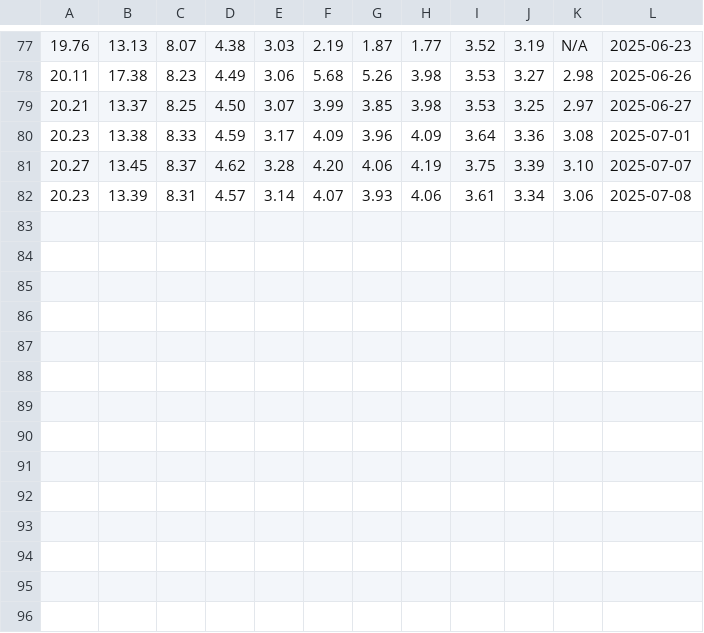
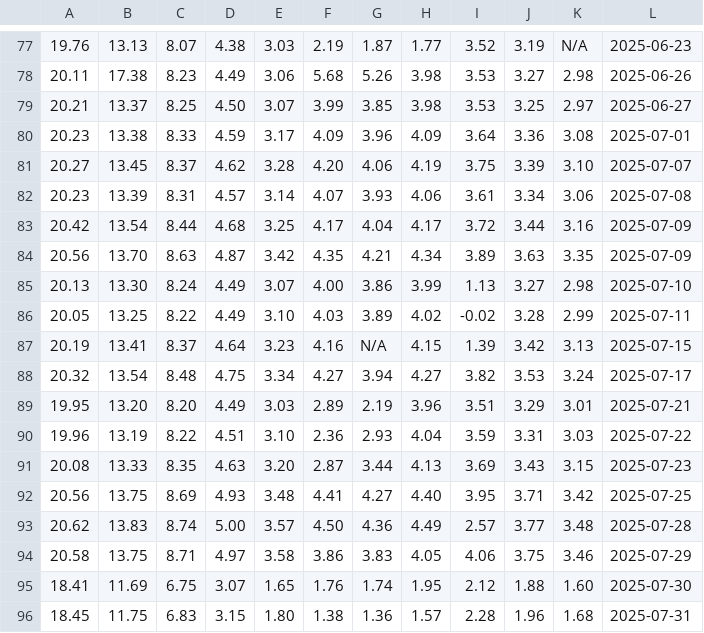
Before and after one commit to DanielSkala/gold_price_scraper, a CSV file: gold/gold_premiums.csv, drawn as a sheet; only a part is shown, gaps mark what is left out; the diff names each change by its address in the sheet, - before the commit and + after, or states it on an @@ line.

Commit message:
More data

```diff
--- a/gold/gold_premiums.csv
+++ b/gold/gold_premiums.csv
+row 83: 20.42 | 13.54 | 8.44 | 4.68 | 3.25 | 4.17 | 4.04 | 4.17 | 3.72 | 3.44 | 3.16 | 2025-07-09
+row 84: 20.56 | 13.70 | 8.63 | 4.87 | 3.42 | 4.35 | 4.21 | 4.34 | 3.89 | 3.63 | 3.35 | 2025-07-09
+row 85: 20.13 | 13.30 | 8.24 | 4.49 | 3.07 | 4.00 | 3.86 | 3.99 | 1.13 | 3.27 | 2.98 | 2025-07-10
+row 86: 20.05 | 13.25 | 8.22 | 4.49 | 3.10 | 4.03 | 3.89 | 4.02 | -0.02 | 3.28 | 2.99 | 2025-07-11
+row 87: 20.19 | 13.41 | 8.37 | 4.64 | 3.23 | 4.16 | N/A | 4.15 | 1.39 | 3.42 | 3.13 | 2025-07-15
+row 88: 20.32 | 13.54 | 8.48 | 4.75 | 3.34 | 4.27 | 3.94 | 4.27 | 3.82 | 3.53 | 3.24 | 2025-07-17
+row 89: 19.95 | 13.20 | 8.20 | 4.49 | 3.03 | 2.89 | 2.19 | 3.96 | 3.51 | 3.29 | 3.01 | 2025-07-21
+row 90: 19.96 | 13.19 | 8.22 | 4.51 | 3.10 | 2.36 | 2.93 | 4.04 | 3.59 | 3.31 | 3.03 | 2025-07-22
+row 91: 20.08 | 13.33 | 8.35 | 4.63 | 3.20 | 2.87 | 3.44 | 4.13 | 3.69 | 3.43 | 3.15 | 2025-07-23
+row 92: 20.56 | 13.75 | 8.69 | 4.93 | 3.48 | 4.41 | 4.27 | 4.40 | 3.95 | 3.71 | 3.42 | 2025-07-25
+row 93: 20.62 | 13.83 | 8.74 | 5.00 | 3.57 | 4.50 | 4.36 | 4.49 | 2.57 | 3.77 | 3.48 | 2025-07-28
+row 94: 20.58 | 13.75 | 8.71 | 4.97 | 3.58 | 3.86 | 3.83 | 4.05 | 4.06 | 3.75 | 3.46 | 2025-07-29
+row 95: 18.41 | 11.69 | 6.75 | 3.07 | 1.65 | 1.76 | 1.74 | 1.95 | 2.12 | 1.88 | 1.60 | 2025-07-30
+row 96: 18.45 | 11.75 | 6.83 | 3.15 | 1.80 | 1.38 | 1.36 | 1.57 | 2.28 | 1.96 | 1.68 | 2025-07-31
```
